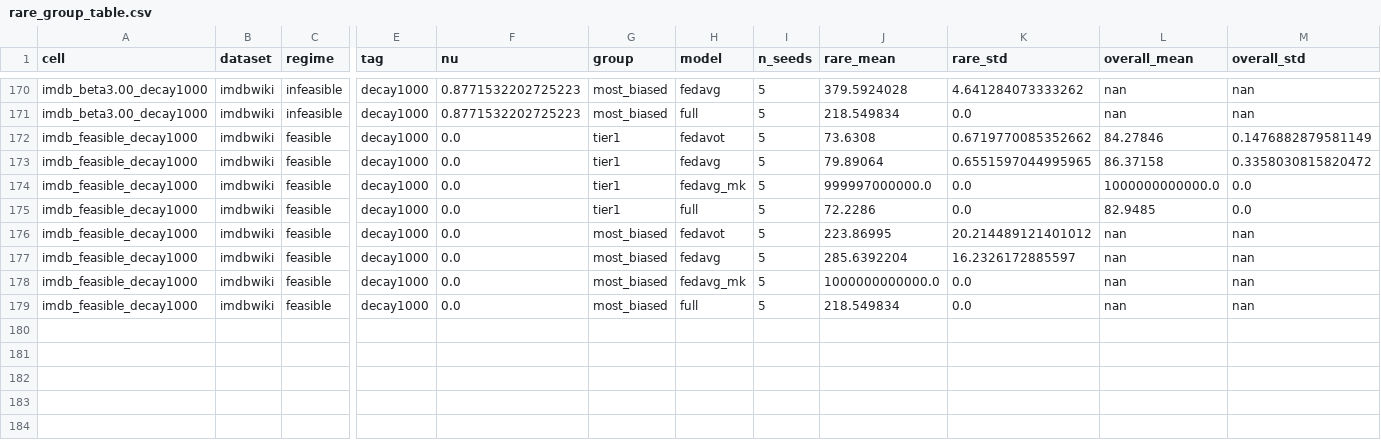
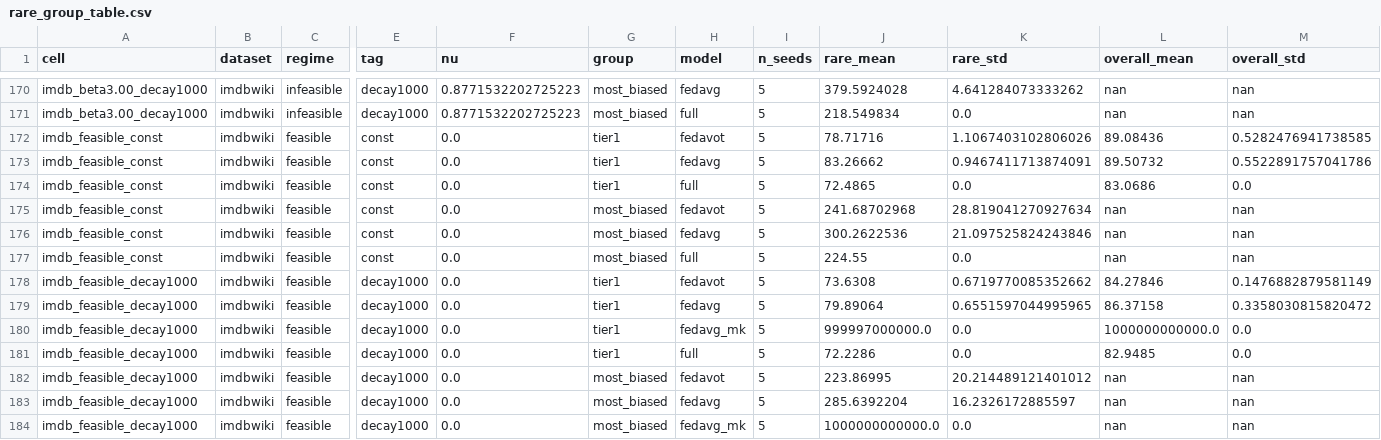
Before and after one commit to vihaan-goyal/fedavot-convergence, a CSV file: figures/2026-09-17_rare_group/rare_group_table.csv, drawn as a sheet; only a part is shown, gaps mark what is left out; the shorter side is filled out with more unchanged rows; rows hold the shown columns only; the diff names each change by its address in the sheet, - before the commit and + after, or states it on an @@ line.

```diff
--- a/figures/2026-09-17_rare_group/rare_group_table.csv
+++ b/figures/2026-09-17_rare_group/rare_group_table.csv
+row 172: imdb_feasible_const | imdbwiki | feasible | const | 0.0 | tier1 | fedavot | 5 | 78.71716 | 1.1067403102806026 | 89.08436 | 0.5282476941738585
+row 173: imdb_feasible_const | imdbwiki | feasible | const | 0.0 | tier1 | fedavg | 5 | 83.26662 | 0.9467411713874091 | 89.50732 | 0.5522891757041786
+row 174: imdb_feasible_const | imdbwiki | feasible | const | 0.0 | tier1 | full | 5 | 72.4865 | 0.0 | 83.0686 | 0.0
+row 175: imdb_feasible_const | imdbwiki | feasible | const | 0.0 | most_biased | fedavot | 5 | 241.68702968 | 28.819041270927634 | nan | nan
+row 176: imdb_feasible_const | imdbwiki | feasible | const | 0.0 | most_biased | fedavg | 5 | 300.2622536 | 21.097525824243846 | nan | nan
+row 177: imdb_feasible_const | imdbwiki | feasible | const | 0.0 | most_biased | full | 5 | 224.55 | 0.0 | nan | nan
```
Also changed, not shown: 19 other files.
